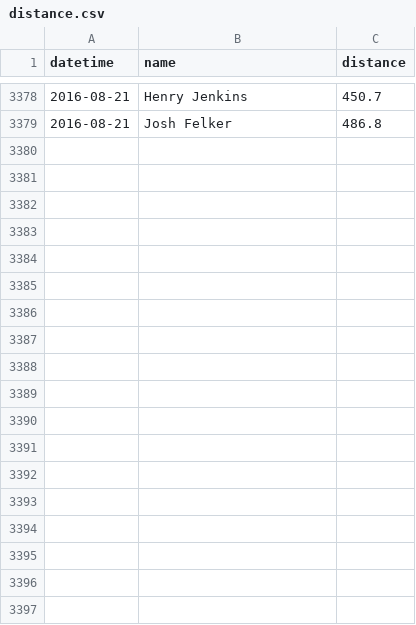
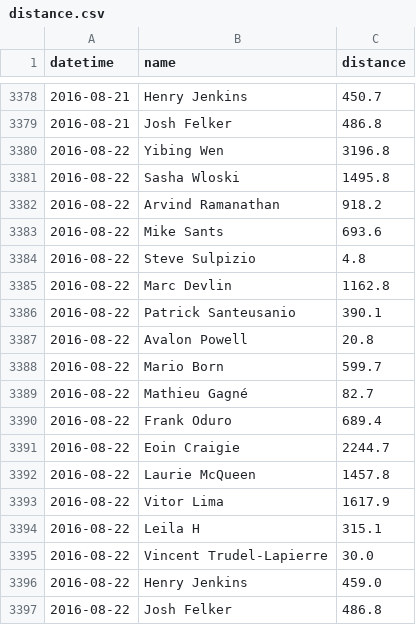
Before and after one commit to Josh2K/Josh2K.github.io, a CSV file: distance.csv, drawn as a sheet; only a part is shown, gaps mark what is left out; the diff names each change by its address in the sheet, - before the commit and + after, or states it on an @@ line.

```diff
--- a/distance.csv
+++ b/distance.csv
+row 3380: 2016-08-22 | Yibing Wen | 3196.8
+row 3381: 2016-08-22 | Sasha Wloski | 1495.8
+row 3382: 2016-08-22 | Arvind Ramanathan | 918.2
+row 3383: 2016-08-22 | Mike Sants | 693.6
+row 3384: 2016-08-22 | Steve Sulpizio | 4.8
+row 3385: 2016-08-22 | Marc Devlin | 1162.8
+row 3386: 2016-08-22 | Patrick Santeusanio | 390.1
+row 3387: 2016-08-22 | Avalon Powell | 20.8
+row 3388: 2016-08-22 | Mario Born | 599.7
+row 3389: 2016-08-22 | Mathieu Gagné | 82.7
+row 3390: 2016-08-22 | Frank Oduro | 689.4
+row 3391: 2016-08-22 | Eoin Craigie | 2244.7
+row 3392: 2016-08-22 | Laurie McQueen | 1457.8
+row 3393: 2016-08-22 | Vitor Lima | 1617.9
+row 3394: 2016-08-22 | Leila H | 315.1
+row 3395: 2016-08-22 | Vincent Trudel-Lapierre | 30.0
+row 3396: 2016-08-22 | Henry Jenkins | 459.0
+row 3397: 2016-08-22 | Josh Felker | 486.8
```
Also changed, not shown: segmentcountovertime.csv, segoutput.csv, 3 other files.
